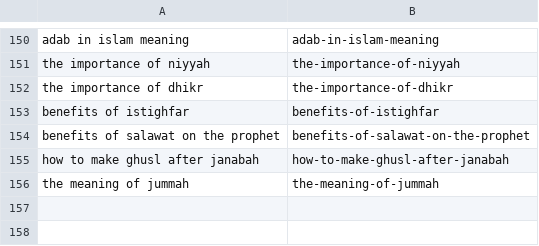
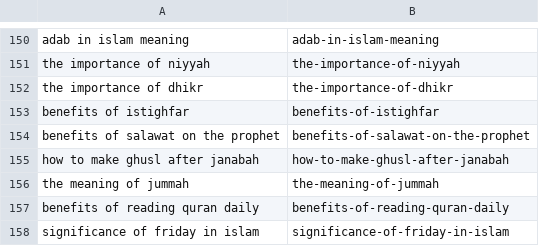
Before and after one commit to charliesheep7/dearpup_website, a CSV file: .claude/skills/deenup-blog-writer/written.csv, drawn as a sheet; only a part is shown, gaps mark what is left out.

Commit message:
Add daily blog posts (2026-05-14)

```diff
--- a/.claude/skills/deenup-blog-writer/written.csv
+++ b/.claude/skills/deenup-blog-writer/written.csv
@@ -156 +156,3 @@ how to make ghusl after janabah,how-to-make-ghusl-after-janabah
 the meaning of jummah,the-meaning-of-jummah
+benefits of reading quran daily,benefits-of-reading-quran-daily
+significance of friday in islam,significance-of-friday-in-islam
```
Also changed, not shown: 2 other files.
